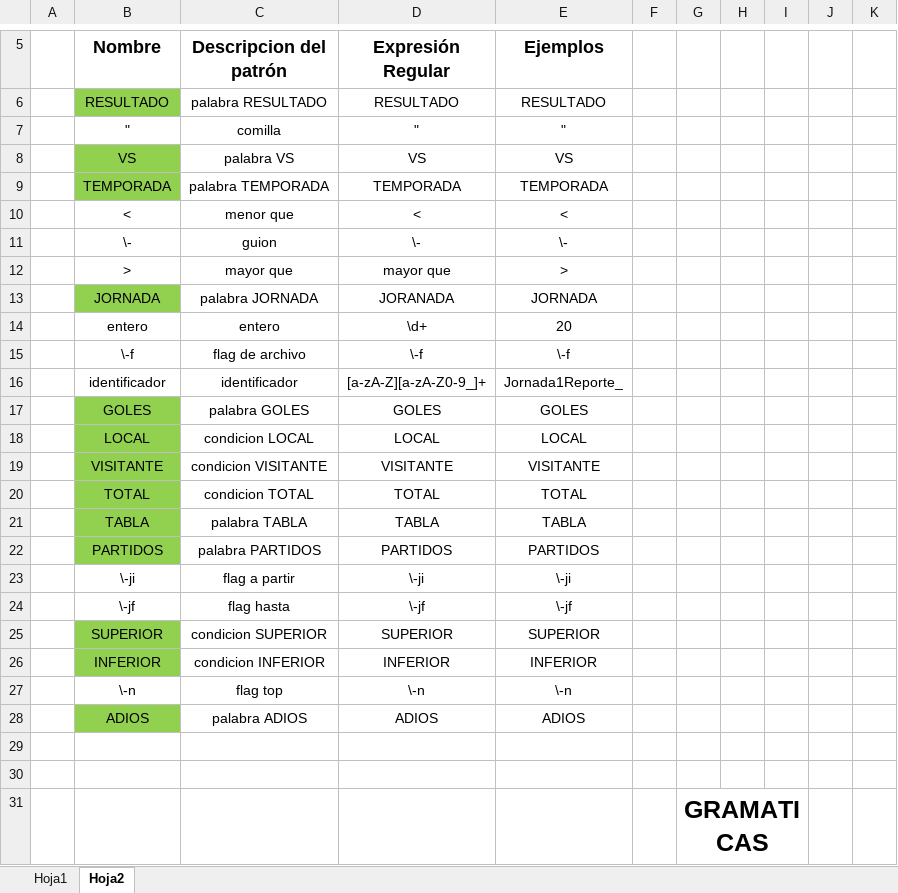
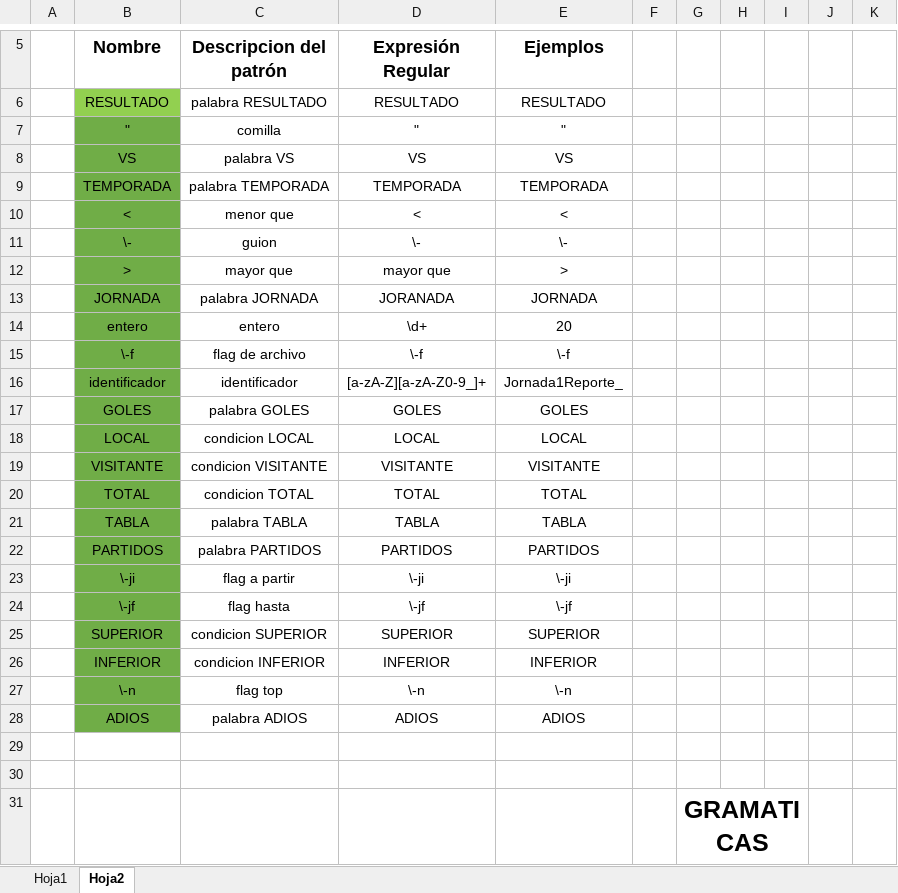
Before and after one commit to Hyatus/LFP-Proyecto2, an Excel workbook: DOCUMENTACION/TABLATOKENS.xlsx, sheet Hoja2, drawn as a sheet; only a part is shown, gaps mark what is left out; values as stored, in another font and other column widths than the file's, no borders; the diff names each change by its address in the sheet, - before the commit and + after, or states it on an @@ line.

```diff
--- a/DOCUMENTACION/TABLATOKENS.xlsx (sheet Hoja2)
+++ b/DOCUMENTACION/TABLATOKENS.xlsx (sheet Hoja2)
-B7 fill: none
+B7 fill: #70AD47
-B8:B9 fill: #92D050
+B8:B9 fill: #70AD47
-B10:B12 fill: none
+B10:B12 fill: #70AD47
-B13 fill: #92D050
+B13 fill: #70AD47
-B14:B16 fill: none
+B14:B16 fill: #70AD47
-B17:B22 fill: #92D050
+B17:B22 fill: #70AD47
-B23:B24 fill: none
+B23:B24 fill: #70AD47
-B25:B26 fill: #92D050
+B25:B26 fill: #70AD47
-B27 fill: none
+B27 fill: #70AD47
-B28 fill: #92D050
+B28 fill: #70AD47
```
Also changed, not shown: 8 other files.
